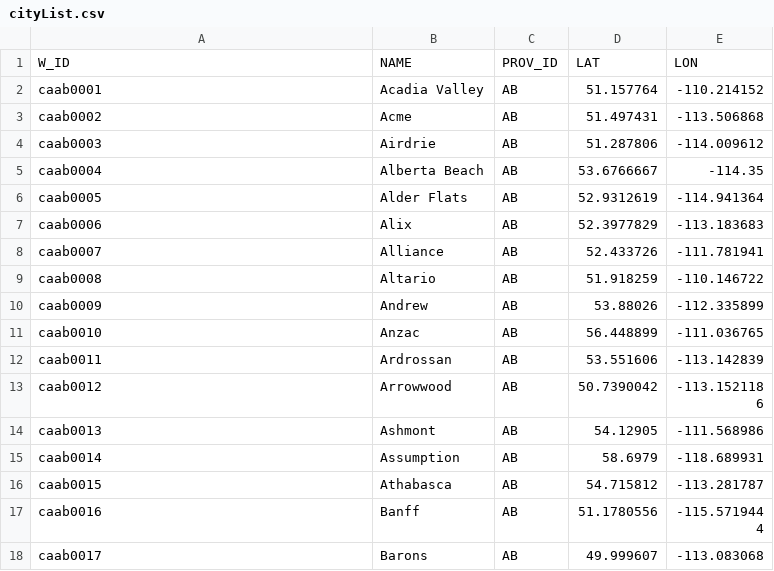
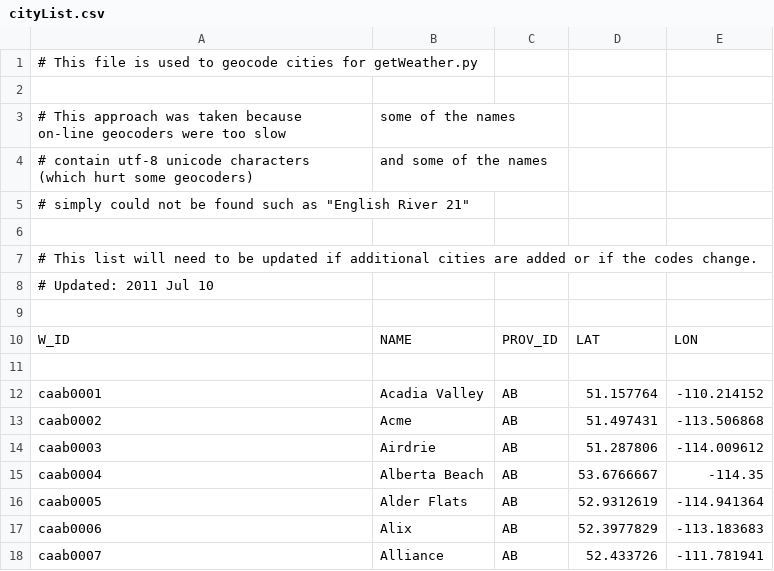
Before and after one commit to 19maps/getWeather, a CSV file: cityList.csv, drawn as a sheet; only a part is shown; the shorter side is filled out with more unchanged rows; the diff names each change by its address in the sheet, - before the commit and + after, or states it on an @@ line.

```diff
--- a/cityList.csv
+++ b/cityList.csv
+row 1: # This file is used to geocode cities for getWeather.py
+row 2: (empty)
+row 3: # This approach was taken because on-line geocoders were too slow | some of the names
+row 4: # contain utf-8 unicode characters (which hurt some geocoders) | and some of the names
+row 5: # simply could not be found such as "English River 21"
+row 6: (empty)
+row 7: # This list will need to be updated if additional cities are added or if the codes change.
+row 8: # Updated: 2011 Jul 10
+row 9: (empty)
+row 11: (empty)
```
Also changed, not shown: 35 other files.
